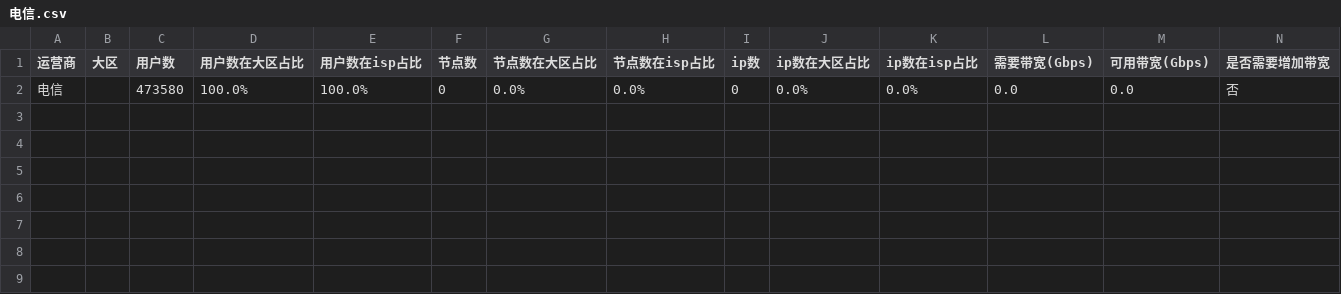
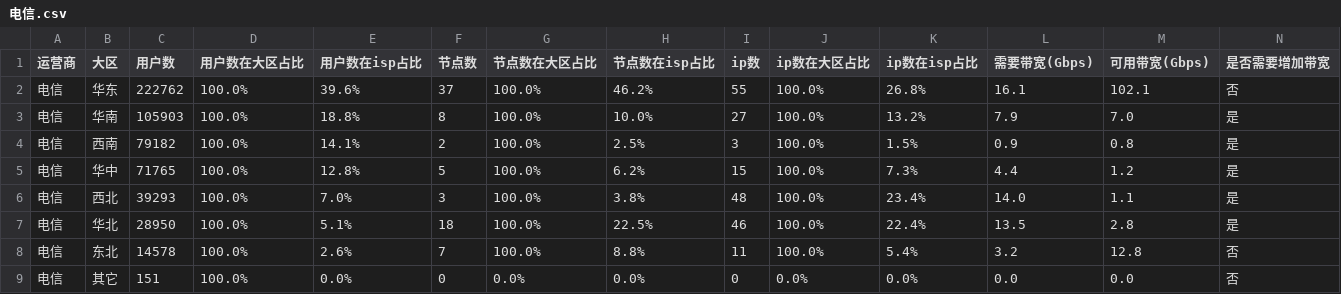
Before and after one commit to felix-001/qvs-tools, a CSV file: area-not-cover/电信.csv, drawn as a sheet.

```diff
--- a/area-not-cover/电信.csv
+++ b/area-not-cover/电信.csv
@@ -1,2 +1,9 @@
 运营商, 大区, 用户数, 用户数在大区占比, 用户数在isp占比, 节点数, 节点数在大区占比, 节点数在isp占比, ip数, ip数在大区占比, ip数在isp占比, 需要带宽(Gbps), 可用带宽(Gbps), 是否需要增加带宽
-电信, , 473580, 100.0%, 100.0%, 0, 0.0%, 0.0%, 0, 0.0%, 0.0%, 0.0,0.0, 否
+电信, 华东, 222762, 100.0%, 39.6%, 37, 100.0%, 46.2%, 55, 100.0%, 26.8%, 16.1,102.1, 否
+电信, 华南, 105903, 100.0%, 18.8%, 8, 100.0%, 10.0%, 27, 100.0%, 13.2%, 7.9,7.0, 是
+电信, 西南, 79182, 100.0%, 14.1%, 2, 100.0%, 2.5%, 3, 100.0%, 1.5%, 0.9,0.8, 是
+电信, 华中, 71765, 100.0%, 12.8%, 5, 100.0%, 6.2%, 15, 100.0%, 7.3%, 4.4,1.2, 是
+电信, 西北, 39293, 100.0%, 7.0%, 3, 100.0%, 3.8%, 48, 100.0%, 23.4%, 14.0,1.1, 是
+电信, 华北, 28950, 100.0%, 5.1%, 18, 100.0%, 22.5%, 46, 100.0%, 22.4%, 13.5,2.8, 是
+电信, 东北, 14578, 100.0%, 2.6%, 7, 100.0%, 8.8%, 11, 100.0%, 5.4%, 3.2,12.8, 否
+电信, 其它, 151, 100.0%, 0.0%, 0, 0.0%, 0.0%, 0, 0.0%, 0.0%, 0.0,0.0, 否
```
Also changed, not shown: area-not-cover/lt.csv, area-not-cover/yd.csv, 6 other files.
